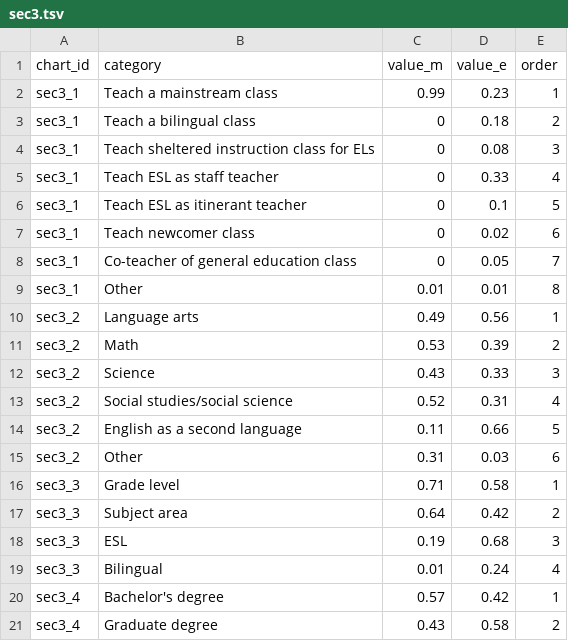
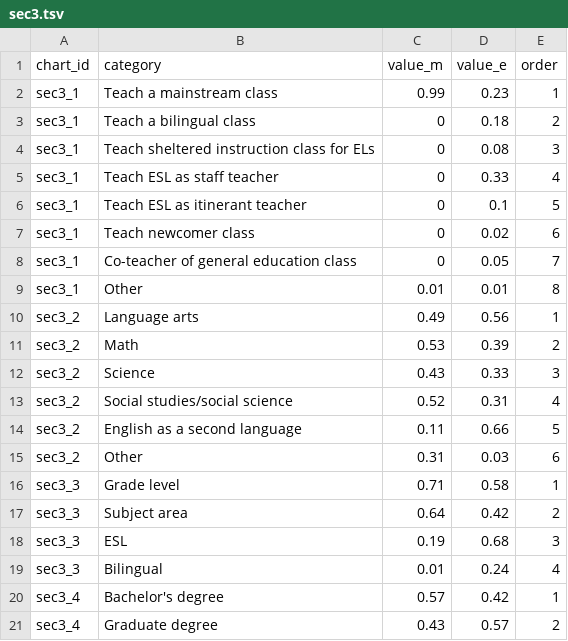
Before and after one commit to slee-w/slee-w.github.io, a TSV file: nseld/assets/data/sec3.tsv, drawn as a sheet.

```diff
--- a/nseld/assets/data/sec3.tsv
+++ b/nseld/assets/data/sec3.tsv
@@ -20,2 +20,2 @@ sec3_3	Bilingual	0.01	0.24	4
 sec3_4	Bachelor's degree	0.57	0.42	1
-sec3_4	Graduate degree	0.43	0.58	2
+sec3_4	Graduate degree	0.43	0.57	2
```
Also changed, not shown: nseld/assets/data/sec6.tsv, 3 other files.
